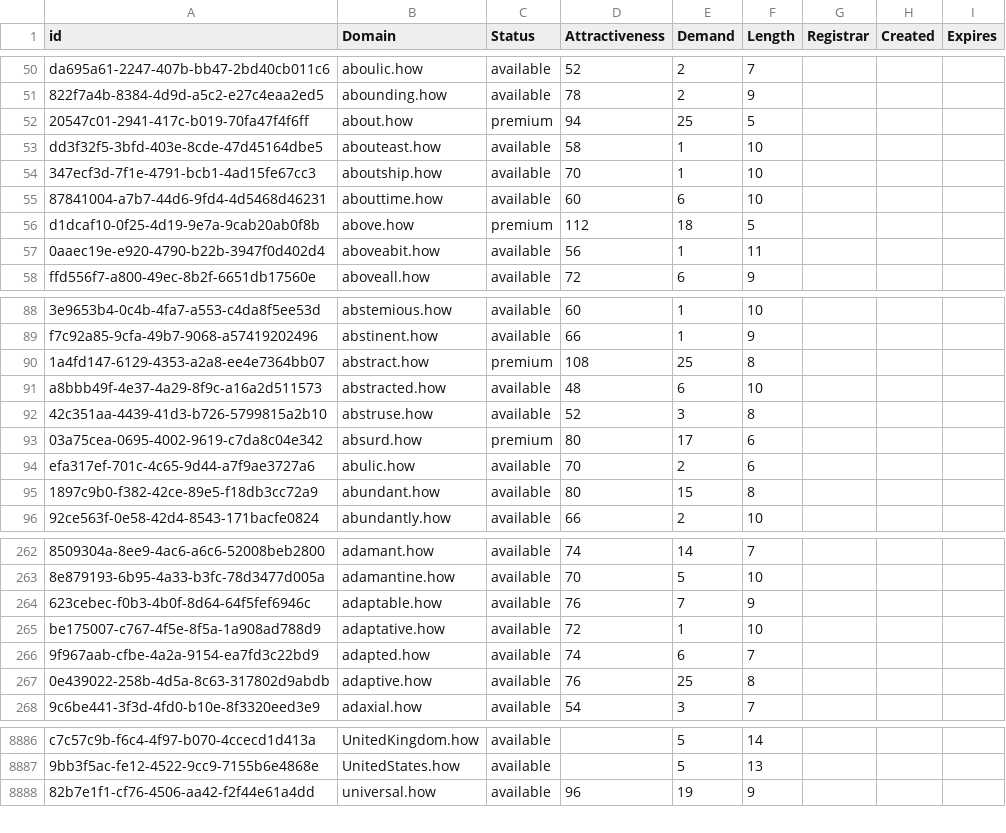
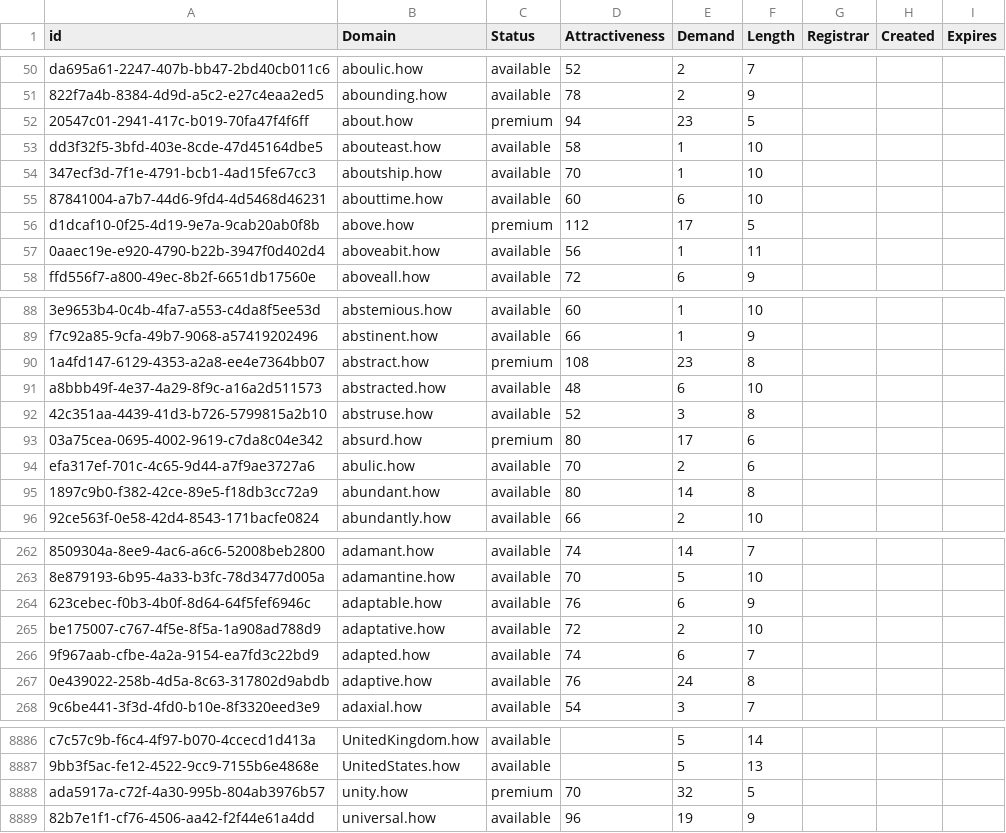
Before and after one commit to UniqueDomains/how-oneword-domains, a CSV file: how.csv, drawn as a sheet; only a part is shown, gaps mark what is left out; the diff covers the shown part only; the diff names each change by its address in the sheet, - before the commit and + after, or states it on an @@ line.

Commit message:
Domains update

```diff
--- a/how.csv
+++ b/how.csv
-E52 (Demand): 25
+E52 (Demand): 23
-E56 (Demand): 18
+E56 (Demand): 17
-E90 (Demand): 25
+E90 (Demand): 23
-E95 (Demand): 15
+E95 (Demand): 14
-E264 (Demand): 7
+E264 (Demand): 6
-E265 (Demand): 1
+E265 (Demand): 2
-E267 (Demand): 25
+E267 (Demand): 24
+row 8888: ada5917a-c72f-4a30-995b-804ab3976b57 | unity.how | premium | 70 | 32 | 5
```
Also changed, not shown: 98 edited cells elsewhere in this file, 2 other files.
